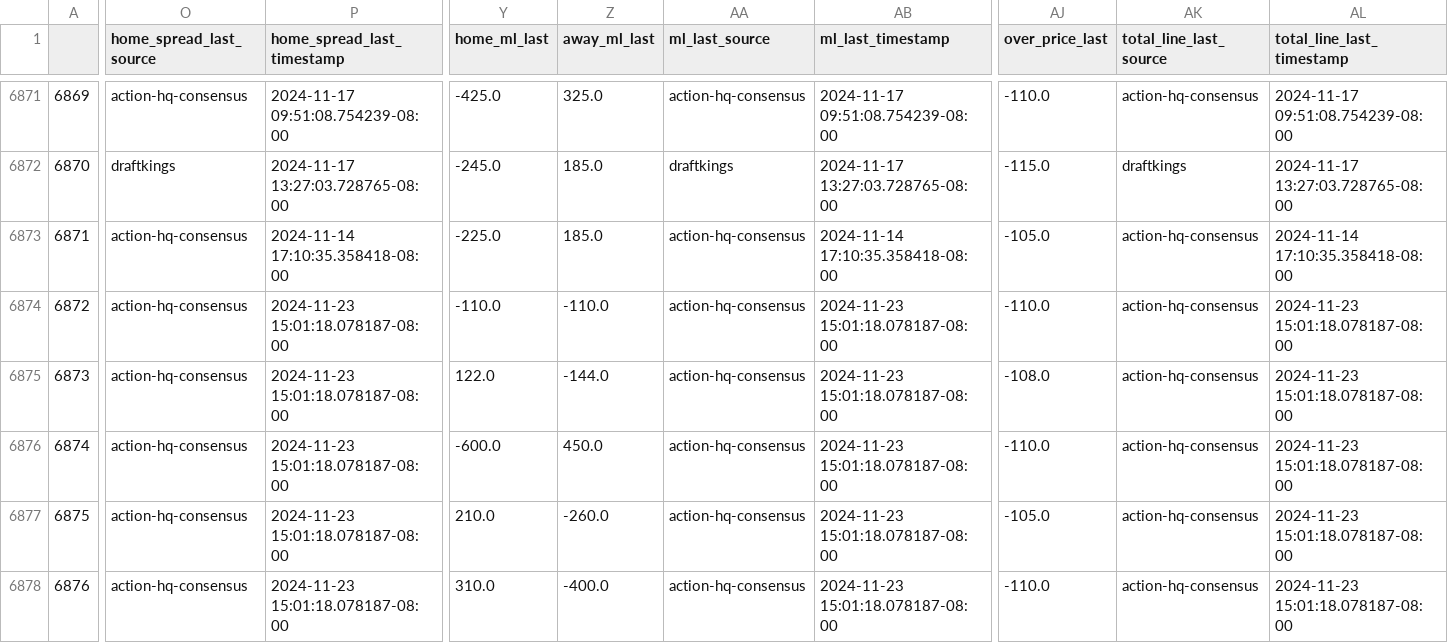
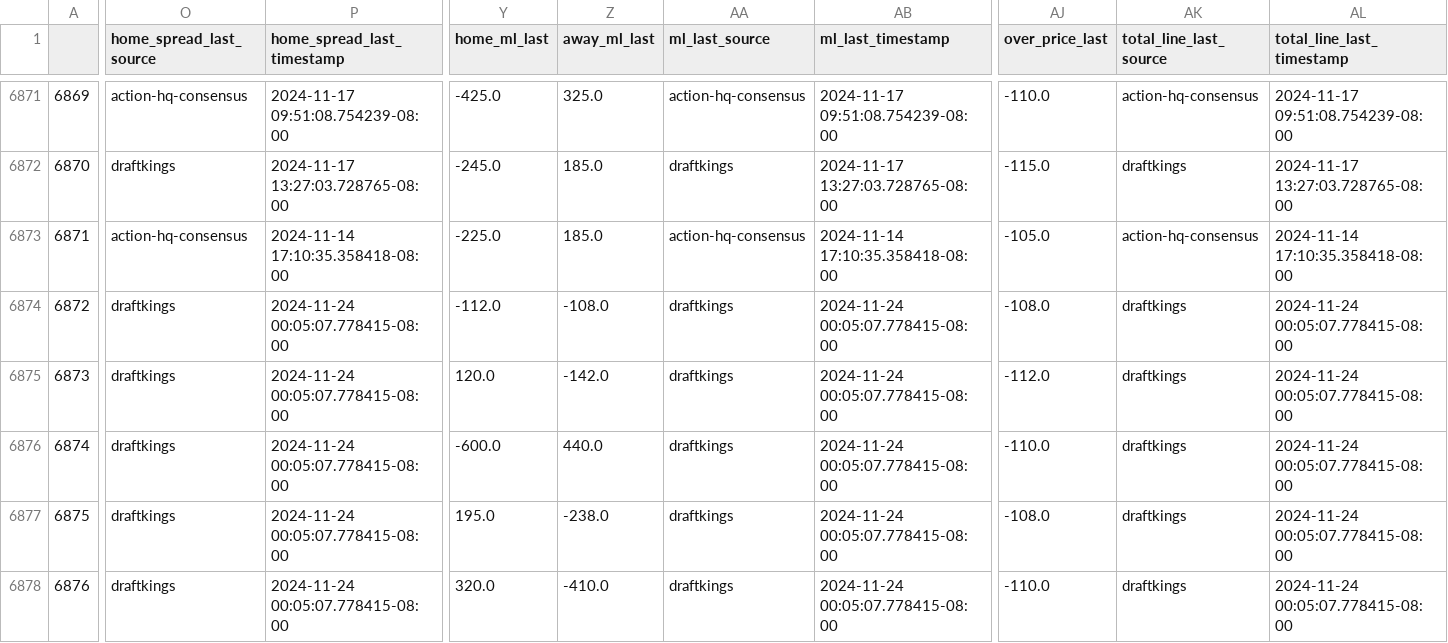
Before and after one commit to greerreNFL/nfelomarket_data, a CSV file: Data/lines.csv, drawn as a sheet; only a part is shown, gaps mark what is left out; the diff covers the shown part only; the diff names each change by its address in the sheet, - before the commit and + after, or states it on an @@ line.

```diff
--- a/Data/lines.csv
+++ b/Data/lines.csv
-O6874:O6878 (home_spread_last_source): action-hq-consensus
+O6874:O6878 (home_spread_last_source): draftkings
-P6874:P6878 (home_spread_last_timestamp): 2024-11-23 15:01:18.078187-08:00
+P6874:P6878 (home_spread_last_timestamp): 2024-11-24 00:05:07.778415-08:00
-Y6874 (home_ml_last): -110.0
+Y6874 (home_ml_last): -112.0
-Z6874 (away_ml_last): -110.0
+Z6874 (away_ml_last): -108.0
-AA6874:AA6878 (ml_last_source): action-hq-consensus
+AA6874:AA6878 (ml_last_source): draftkings
-AB6874:AB6878 (ml_last_timestamp): 2024-11-23 15:01:18.078187-08:00
+AB6874:AB6878 (ml_last_timestamp): 2024-11-24 00:05:07.778415-08:00
-AJ6874 (over_price_last): -110.0
+AJ6874 (over_price_last): -108.0
-AK6874:AK6878 (total_line_last_source): action-hq-consensus
+AK6874:AK6878 (total_line_last_source): draftkings
-AL6874:AL6878 (total_line_last_timestamp): 2024-11-23 15:01:18.078187-08:00
+AL6874:AL6878 (total_line_last_timestamp): 2024-11-24 00:05:07.778415-08:00
-Y6875 (home_ml_last): 122.0
+Y6875 (home_ml_last): 120.0
-Z6875 (away_ml_last): -144.0
+Z6875 (away_ml_last): -142.0
-AJ6875 (over_price_last): -108.0
+AJ6875 (over_price_last): -112.0
-Z6876 (away_ml_last): 450.0
+Z6876 (away_ml_last): 440.0
-Y6877 (home_ml_last): 210.0
+Y6877 (home_ml_last): 195.0
-Z6877 (away_ml_last): -260.0
+Z6877 (away_ml_last): -238.0
-AJ6877 (over_price_last): -105.0
+AJ6877 (over_price_last): -108.0
-Y6878 (home_ml_last): 310.0
+Y6878 (home_ml_last): 320.0
-Z6878 (away_ml_last): -400.0
+Z6878 (away_ml_last): -410.0
```
Also changed, not shown: 82 edited cells elsewhere in this file.
